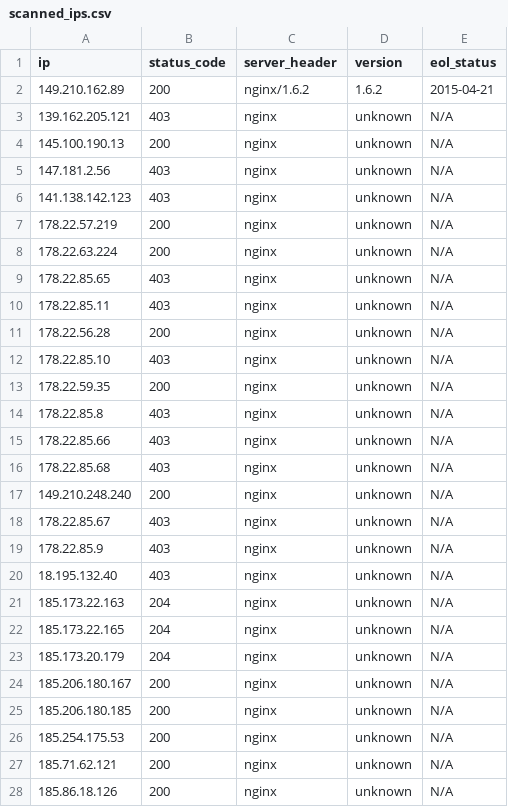
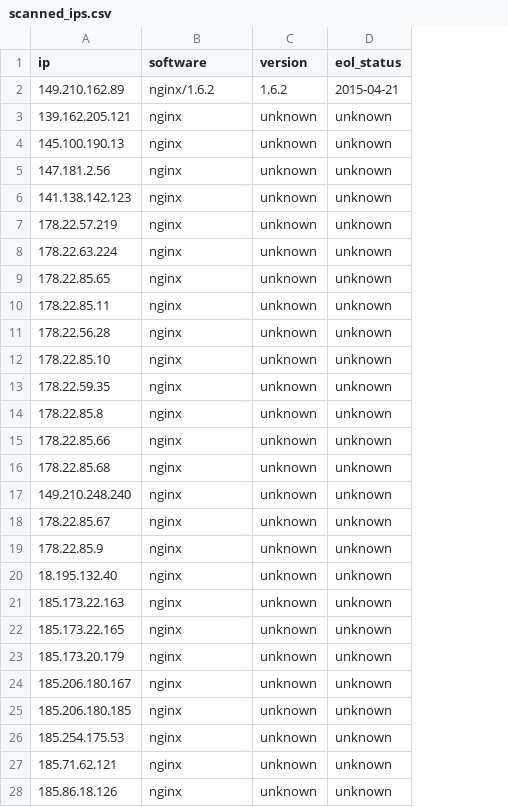
Before and after one commit to wmarcu/cs4710-eol-software, a CSV file: data/processing/results_dutch_gov/nginx/scanned_ips.csv, drawn as a sheet; only a part is shown; removed rows and columns are numbered as before the commit, all else as after; the diff covers the shown part only; the diff names each change by its address in the sheet, - before the commit and + after, or states it on an @@ line.

```diff
--- a/data/processing/results_dutch_gov/nginx/scanned_ips.csv
+++ b/data/processing/results_dutch_gov/nginx/scanned_ips.csv
-column B (status_code), rows 2-28: 200 | 403 | 200 | 403 | 403 | 200 | 200 | 403 | 403 | 200 | 403 | 200 | 403 | 403 | 403 | 200 | 403 | 403 | 403 | 204 | 204 | 204 | 200 | 200 | 200 | 200 | 200
-B1: server_header
+B1: software
-D3:D28 (eol_status): N/A
+D3:D28 (eol_status): unknown
```
Also changed, not shown: 45 edited cells elsewhere in this file, data/processing/results/mongodb/cve_counts.csv, data/processing/results/openssl/cve_counts.csv, 37 other files.
